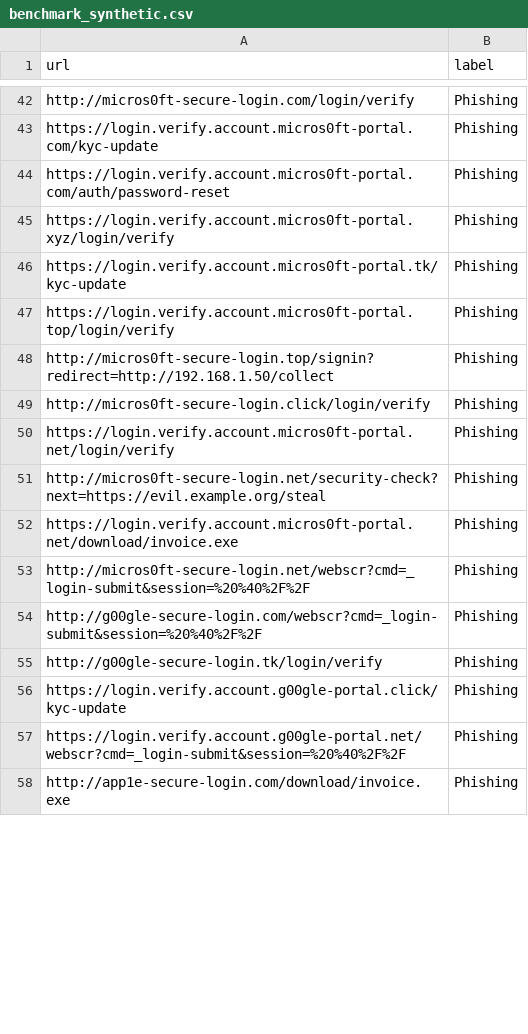
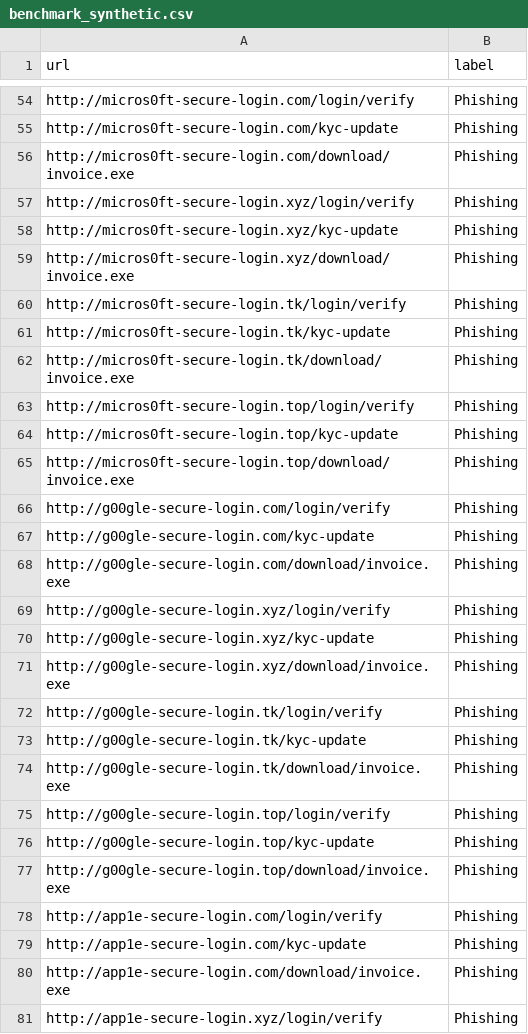
Before and after one commit to Ayuu-xz/ScamShield-AI, a CSV file: backend/data/processed/urls/benchmark_synthetic.csv, drawn as a sheet; only a part is shown, gaps mark what is left out; addresses are those after the commit; the diff covers the shown part only; the diff names each change by its address in the sheet, - before the commit and + after, or states it on an @@ line.

```diff
--- a/backend/data/processed/urls/benchmark_synthetic.csv
+++ b/backend/data/processed/urls/benchmark_synthetic.csv
-A55 (url): https://login.verify.account.micros0ft-portal.com/kyc-update
+A55 (url): http://micros0ft-secure-login.com/kyc-update
-A56 (url): https://login.verify.account.micros0ft-portal.com/auth/password-reset
+A56 (url): http://micros0ft-secure-login.com/download/invoice.exe
-A57 (url): https://login.verify.account.micros0ft-portal.xyz/login/verify
+A57 (url): http://micros0ft-secure-login.xyz/login/verify
-A58 (url): https://login.verify.account.micros0ft-portal.tk/kyc-update
+A58 (url): http://micros0ft-secure-login.xyz/kyc-update
-A59 (url): https://login.verify.account.micros0ft-portal.top/login/verify
+A59 (url): http://micros0ft-secure-login.xyz/download/invoice.exe
-A60 (url): http://micros0ft-secure-login.top/signin?redirect=http://192.168.1.50/collect
+A60 (url): http://micros0ft-secure-login.tk/login/verify
+row 61: http://micros0ft-secure-login.tk/kyc-update | Phishing
-A62 (url): http://micros0ft-secure-login.click/login/verify
+A62 (url): http://micros0ft-secure-login.tk/download/invoice.exe
-A63 (url): https://login.verify.account.micros0ft-portal.net/login/verify
+A63 (url): http://micros0ft-secure-login.top/login/verify
-A64 (url): http://micros0ft-secure-login.net/security-check?next=https://evil.example.org/steal
+A64 (url): http://micros0ft-secure-login.top/kyc-update
-A65 (url): https://login.verify.account.micros0ft-portal.net/download/invoice.exe
+A65 (url): http://micros0ft-secure-login.top/download/invoice.exe
-A66 (url): http://micros0ft-secure-login.net/webscr?cmd=_login-submit&session=%20%40%2F%2F
+A66 (url): http://g00gle-secure-login.com/login/verify
+row 67: http://g00gle-secure-login.com/kyc-update | Phishing
-A68 (url): http://g00gle-secure-login.com/webscr?cmd=_login-submit&session=%20%40%2F%2F
+A68 (url): http://g00gle-secure-login.com/download/invoice.exe
+row 69: http://g00gle-secure-login.xyz/login/verify | Phishing
+row 70: http://g00gle-secure-login.xyz/kyc-update | Phishing
+row 71: http://g00gle-secure-login.xyz/download/invoice.exe | Phishing
+row 73: http://g00gle-secure-login.tk/kyc-update | Phishing
+row 74: http://g00gle-secure-login.tk/download/invoice.exe | Phishing
-A75 (url): https://login.verify.account.g00gle-portal.click/kyc-update
+A75 (url): http://g00gle-secure-login.top/login/verify
+row 76: http://g00gle-secure-login.top/kyc-update | Phishing
-A77 (url): https://login.verify.account.g00gle-portal.net/webscr?cmd=_login-submit&session=%20%40%2F%2F
+A77 (url): http://g00gle-secure-login.top/download/invoice.exe
+row 78: http://app1e-secure-login.com/login/verify | Phishing
+row 79: http://app1e-secure-login.com/kyc-update | Phishing
+row 81: http://app1e-secure-login.xyz/login/verify | Phishing
```
Also changed, not shown: 25 added rows, 30 removed rows and 39 edited cells elsewhere in this file, 50 other files.
